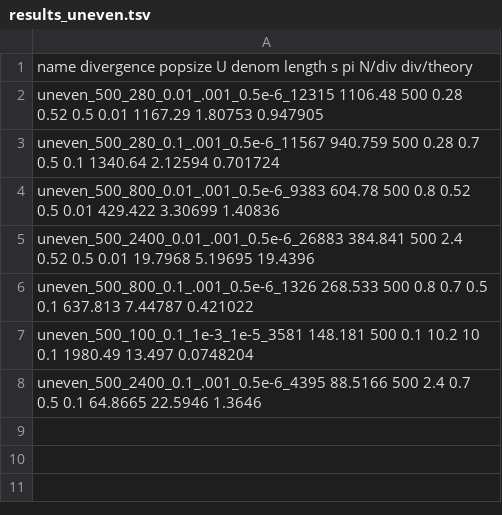
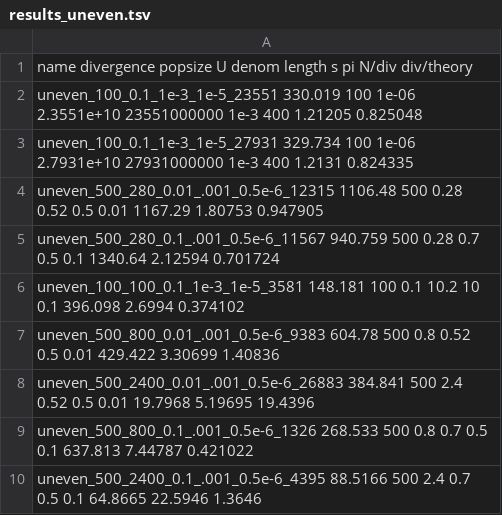
Before and after one commit to petrelharp/local_pca, a TSV file: sims/background/test_simuPOP/results_uneven.tsv, drawn as a sheet; removed rows and columns are numbered as before the commit, all else as after; the diff names each change by its address in the sheet, - before the commit and + after, or states it on an @@ line.

```diff
--- a/sims/background/test_simuPOP/results_uneven.tsv
+++ b/sims/background/test_simuPOP/results_uneven.tsv
+row 2: uneven_100_0.1_1e-3_1e-5_23551 330.019 100 1e-06 2.3551e+10 23551000000 1e-3 400 1.21205 0.825048
+row 3: uneven_100_0.1_1e-3_1e-5_27931 329.734 100 1e-06 2.7931e+10 27931000000 1e-3 400 1.2131 0.824335
+row 6: uneven_100_100_0.1_1e-3_1e-5_3581 148.181 100 0.1 10.2 10 0.1 396.098 2.6994 0.374102
-row 7: uneven_500_100_0.1_1e-3_1e-5_3581 148.181 500 0.1 10.2 10 0.1 1980.49 13.497 0.0748204
```
Also changed, not shown: 1 other file.
